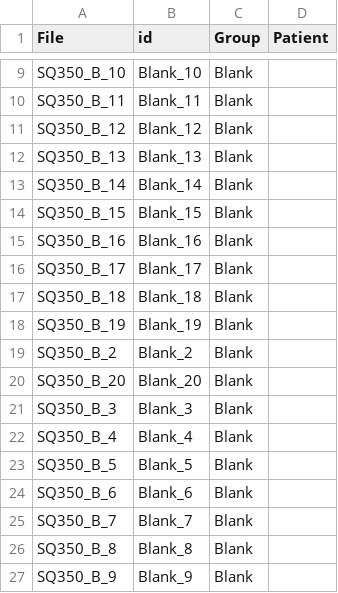
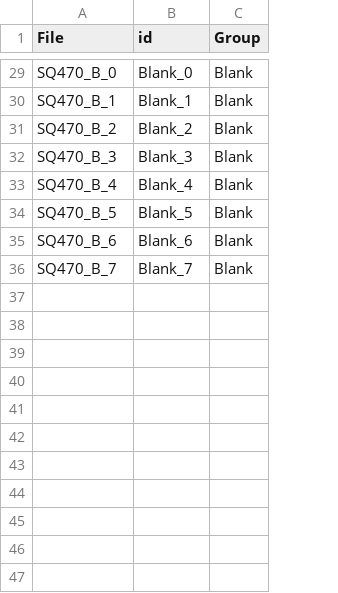
Before and after one commit to tenzinlhakhang/Metabolyze, a TSV file: inputs/Groups.tsv, drawn as a sheet; only a part is shown, gaps mark what is left out; removed rows and columns are numbered as before the commit, all else as after; the diff covers the shown part only; the diff names each change by its address in the sheet, - before the commit and + after, or states it on an @@ line.

```diff
--- a/inputs/Groups.tsv
+++ b/inputs/Groups.tsv
-column D (Patient), empty
-A29 (File): SQ350_B_10
+A29 (File): SQ470_B_0
-B29 (id): Blank_10
+B29 (id): Blank_0
-row 10: SQ350_B_11 | Blank_11 | Blank
-row 11: SQ350_B_12 | Blank_12 | Blank
-row 12: SQ350_B_13 | Blank_13 | Blank
-A30 (File): SQ350_B_14
+A30 (File): SQ470_B_1
-B30 (id): Blank_14
+B30 (id): Blank_1
-row 14: SQ350_B_15 | Blank_15 | Blank
-row 15: SQ350_B_16 | Blank_16 | Blank
-row 16: SQ350_B_17 | Blank_17 | Blank
-row 17: SQ350_B_18 | Blank_18 | Blank
-row 18: SQ350_B_19 | Blank_19 | Blank
-A31 (File): SQ350_B_2
+A31 (File): SQ470_B_2
-row 20: SQ350_B_20 | Blank_20 | Blank
-A32 (File): SQ350_B_3
+A32 (File): SQ470_B_3
-A33 (File): SQ350_B_4
+A33 (File): SQ470_B_4
-A34 (File): SQ350_B_5
+A34 (File): SQ470_B_5
-A35 (File): SQ350_B_6
+A35 (File): SQ470_B_6
-A36 (File): SQ350_B_7
+A36 (File): SQ470_B_7
-row 26: SQ350_B_8 | Blank_8 | Blank
-row 27: SQ350_B_9 | Blank_9 | Blank
```
Also changed, not shown: 27 added rows and 7 removed rows elsewhere in this file, inputs/Groups.csv, 15 other files.
